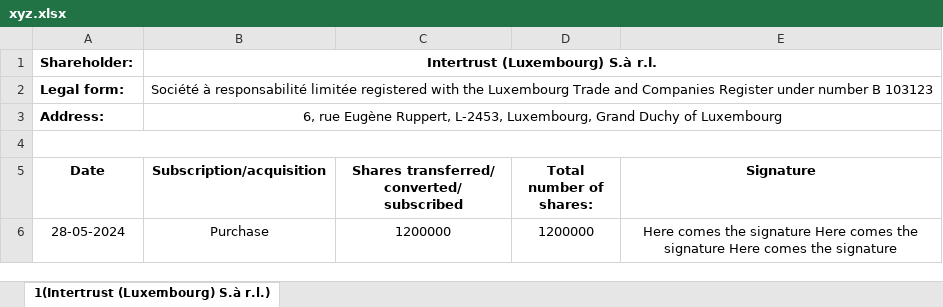
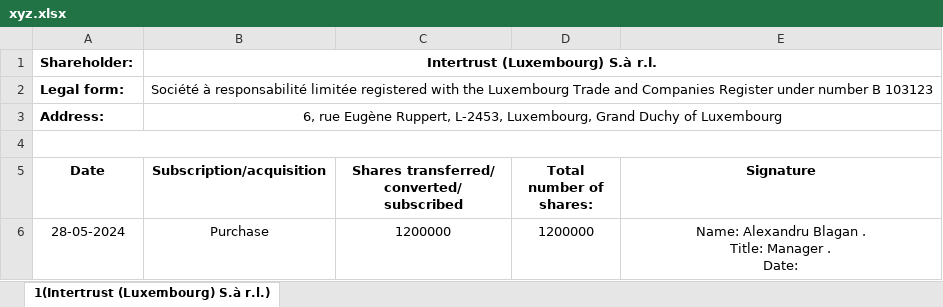
Before and after one commit to LIKITHACHAR/1232, an Excel workbook: xyz.xlsx, sheet 1(Intertrust (Luxembourg) S.à r.l.), drawn as a sheet; values as stored, in another font and other column widths than the file's, no borders; ↵ is a line break in a cell; the diff names each change by its address in the sheet, - before the commit and + after, or states it on an @@ line.

Commit message:
Add files via upload
changes

```diff
--- a/xyz.xlsx (sheet 1(Intertrust (Luxembourg) S.à r.l.))
+++ b/xyz.xlsx (sheet 1(Intertrust (Luxembourg) S.à r.l.))
-E6 (Signature): Here comes the signature Here comes the signature Here comes the signature
+E6 (Signature): Name: Alexandru Blagan . ↵ Title: Manager . ↵ Date:
```
